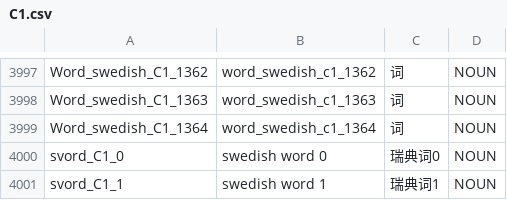
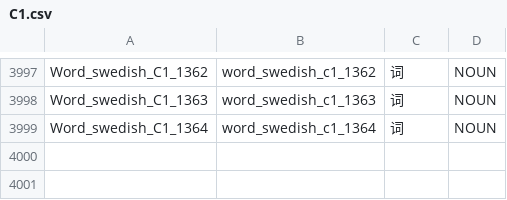
Before and after one commit to Jonathangadeaharder/VocabLevels, a CSV file: swedish/C1.csv, drawn as a sheet; only a part is shown, gaps mark what is left out; the diff names each change by its address in the sheet, - before the commit and + after, or states it on an @@ line.

```diff
--- a/swedish/C1.csv
+++ b/swedish/C1.csv
-row 4000: svord_C1_0 | swedish word 0 | 瑞典词0 | NOUN
-row 4001: svord_C1_1 | swedish word 1 | 瑞典词1 | NOUN
```
Also changed, not shown: swedish/B1.csv, swedish/B2.csv, 3 other files.
